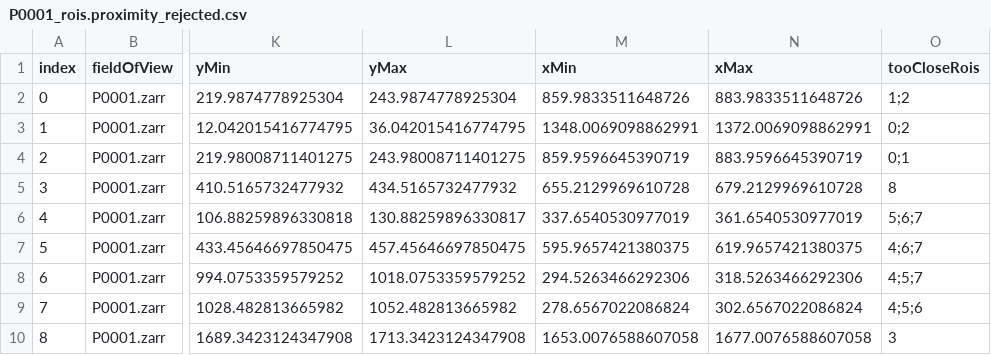
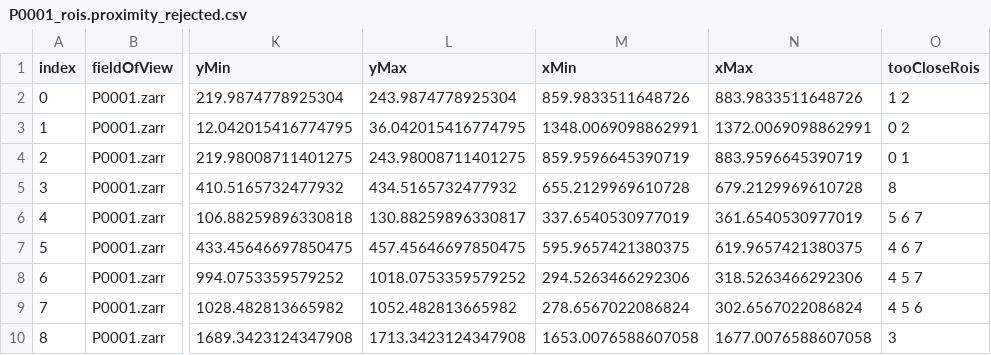
Before and after one commit to gerlichlab/looptrace-regionals-vis, a CSV file: looptrace_regionals_vis/examples/P0001_rois.proximity_rejected.csv, drawn as a sheet; only a part is shown, gaps mark what is left out; the diff names each change by its address in the sheet, - before the commit and + after, or states it on an @@ line.

Commit message:
update delimiter to match looptrace

```diff
--- a/looptrace_regionals_vis/examples/P0001_rois.proximity_rejected.csv
+++ b/looptrace_regionals_vis/examples/P0001_rois.proximity_rejected.csv
-O2 (tooCloseRois): 1;2
+O2 (tooCloseRois): 1 2
-O3 (tooCloseRois): 0;2
+O3 (tooCloseRois): 0 2
-O4 (tooCloseRois): 0;1
+O4 (tooCloseRois): 0 1
-O6 (tooCloseRois): 5;6;7
+O6 (tooCloseRois): 5 6 7
-O7 (tooCloseRois): 4;6;7
+O7 (tooCloseRois): 4 6 7
-O8 (tooCloseRois): 4;5;7
+O8 (tooCloseRois): 4 5 7
-O9 (tooCloseRois): 4;5;6
+O9 (tooCloseRois): 4 5 6
```
Also changed, not shown: 3 other files.
